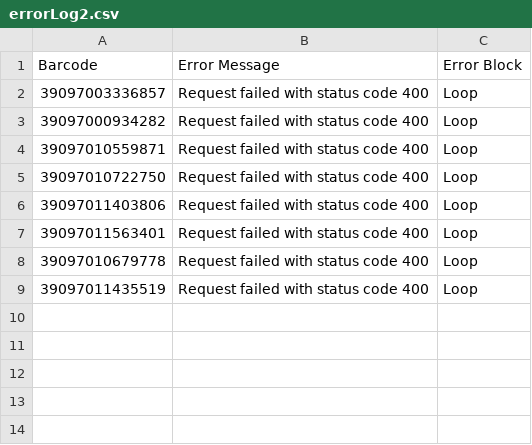
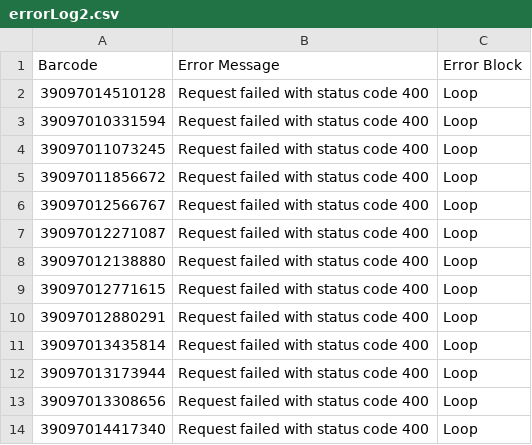
Before and after one commit to Brandeis-Library/gerstenzang-barcode-replacement, a CSV file: errorLog2.csv, drawn as a sheet.

```diff
--- a/errorLog2.csv
+++ b/errorLog2.csv
@@ -1,9 +1,14 @@
 Barcode, Error Message, Error Block,
-39097003336857, Request failed with status code 400, Loop,
-39097000934282, Request failed with status code 400, Loop,
-39097010559871, Request failed with status code 400, Loop,
-39097010722750, Request failed with status code 400, Loop,
-39097011403806, Request failed with status code 400, Loop,
-39097011563401, Request failed with status code 400, Loop,
-39097010679778, Request failed with status code 400, Loop,
-39097011435519, Request failed with status code 400, Loop,
+39097014510128, Request failed with status code 400, Loop,
+39097010331594, Request failed with status code 400, Loop,
+39097011073245, Request failed with status code 400, Loop,
+39097011856672, Request failed with status code 400, Loop,
+39097012566767, Request failed with status code 400, Loop,
+39097012271087, Request failed with status code 400, Loop,
+39097012138880, Request failed with status code 400, Loop,
+39097012771615, Request failed with status code 400, Loop,
+39097012880291, Request failed with status code 400, Loop,
+39097013435814, Request failed with status code 400, Loop,
+39097013173944, Request failed with status code 400, Loop,
+39097013308656, Request failed with status code 400, Loop,
+39097014417340, Request failed with status code 400, Loop,
```
Also changed, not shown: 3 other files.
